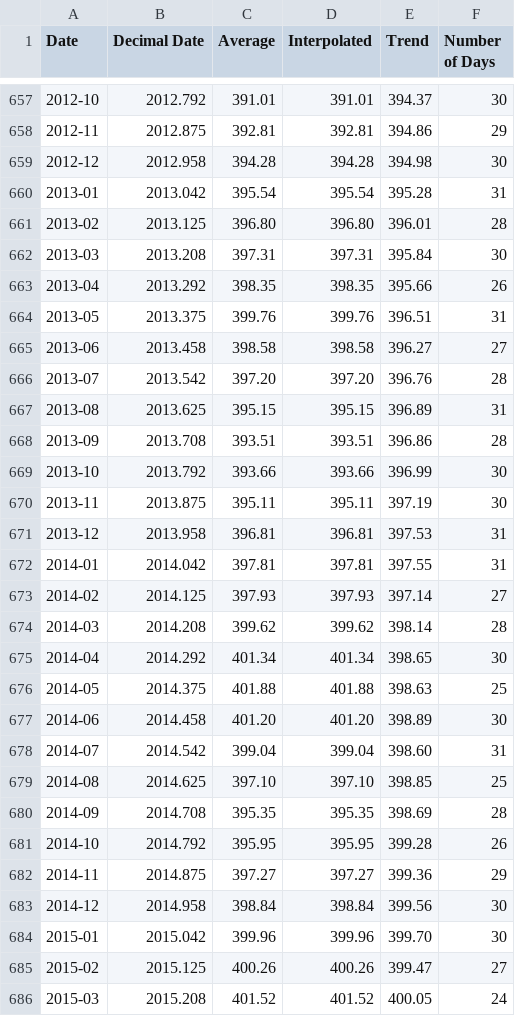
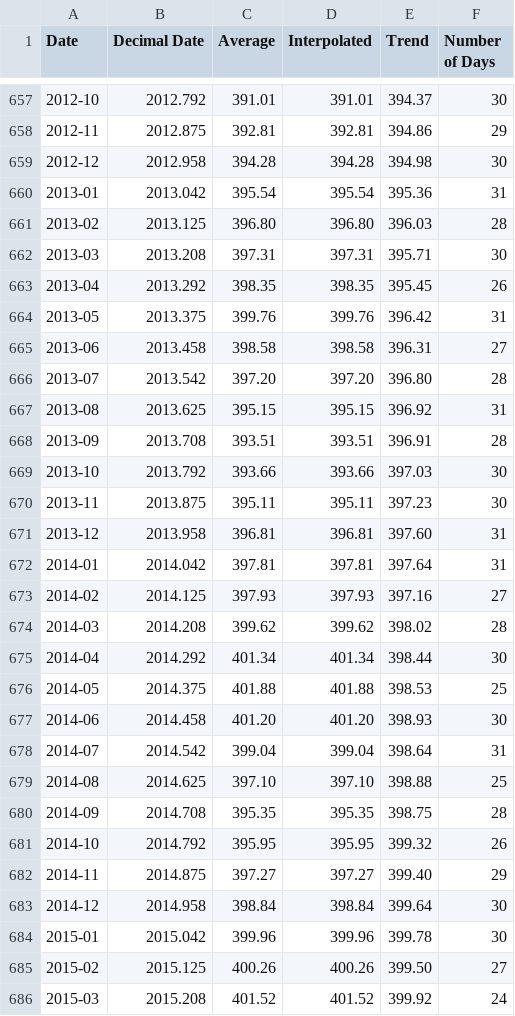
Before and after one commit to datasets/co2-ppm, a CSV file: data/co2-mm-mlo.csv, drawn as a sheet; only a part is shown, gaps mark what is left out; the diff covers the shown part only.

Commit message:
add latest data

```diff
--- a/data/co2-mm-mlo.csv
+++ b/data/co2-mm-mlo.csv
@@ -659,28 +659,28 @@ Date,Decimal Date,Average,Interpolated,Trend,Number of Days
 2012-12,2012.958,394.28,394.28,394.98,30
-2013-01,2013.042,395.54,395.54,395.28,31
-2013-02,2013.125,396.80,396.80,396.01,28
-2013-03,2013.208,397.31,397.31,395.84,30
-2013-04,2013.292,398.35,398.35,395.66,26
-2013-05,2013.375,399.76,399.76,396.51,31
-2013-06,2013.458,398.58,398.58,396.27,27
-2013-07,2013.542,397.20,397.20,396.76,28
-2013-08,2013.625,395.15,395.15,396.89,31
-2013-09,2013.708,393.51,393.51,396.86,28
-2013-10,2013.792,393.66,393.66,396.99,30
-2013-11,2013.875,395.11,395.11,397.19,30
-2013-12,2013.958,396.81,396.81,397.53,31
-2014-01,2014.042,397.81,397.81,397.55,31
-2014-02,2014.125,397.93,397.93,397.14,27
-2014-03,2014.208,399.62,399.62,398.14,28
-2014-04,2014.292,401.34,401.34,398.65,30
-2014-05,2014.375,401.88,401.88,398.63,25
-2014-06,2014.458,401.20,401.20,398.89,30
-2014-07,2014.542,399.04,399.04,398.60,31
-2014-08,2014.625,397.10,397.10,398.85,25
-2014-09,2014.708,395.35,395.35,398.69,28
-2014-10,2014.792,395.95,395.95,399.28,26
-2014-11,2014.875,397.27,397.27,399.36,29
-2014-12,2014.958,398.84,398.84,399.56,30
-2015-01,2015.042,399.96,399.96,399.70,30
-2015-02,2015.125,400.26,400.26,399.47,27
-2015-03,2015.208,401.52,401.52,400.05,24
+2013-01,2013.042,395.54,395.54,395.36,31
+2013-02,2013.125,396.80,396.80,396.03,28
+2013-03,2013.208,397.31,397.31,395.71,30
+2013-04,2013.292,398.35,398.35,395.45,26
+2013-05,2013.375,399.76,399.76,396.42,31
+2013-06,2013.458,398.58,398.58,396.31,27
+2013-07,2013.542,397.20,397.20,396.80,28
+2013-08,2013.625,395.15,395.15,396.92,31
+2013-09,2013.708,393.51,393.51,396.91,28
+2013-10,2013.792,393.66,393.66,397.03,30
+2013-11,2013.875,395.11,395.11,397.23,30
+2013-12,2013.958,396.81,396.81,397.60,31
+2014-01,2014.042,397.81,397.81,397.64,31
+2014-02,2014.125,397.93,397.93,397.16,27
+2014-03,2014.208,399.62,399.62,398.02,28
+2014-04,2014.292,401.34,401.34,398.44,30
+2014-05,2014.375,401.88,401.88,398.53,25
+2014-06,2014.458,401.20,401.20,398.93,30
+2014-07,2014.542,399.04,399.04,398.64,31
+2014-08,2014.625,397.10,397.10,398.88,25
+2014-09,2014.708,395.35,395.35,398.75,28
+2014-10,2014.792,395.95,395.95,399.32,26
+2014-11,2014.875,397.27,397.27,399.40,29
+2014-12,2014.958,398.84,398.84,399.64,30
+2015-01,2015.042,399.96,399.96,399.78,30
+2015-02,2015.125,400.26,400.26,399.50,27
+2015-03,2015.208,401.52,401.52,399.92,24
```
Also changed, not shown: 4 added rows and 55 edited cells elsewhere in this file, data/co2-annmean-gl.csv, data/co2-gr-gl.csv, 2 other files.
